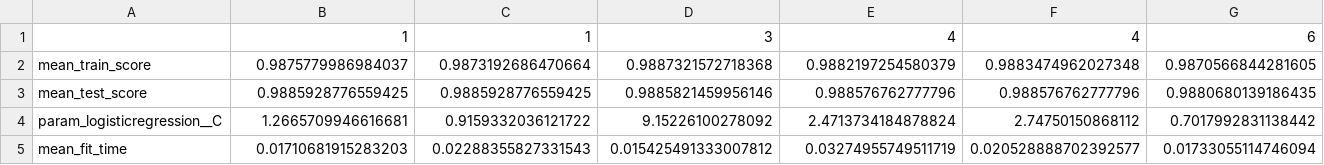
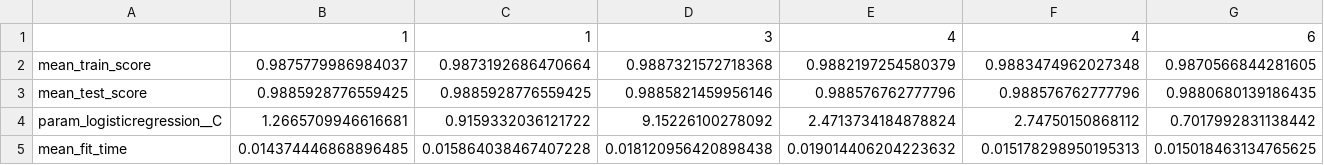
Before and after one commit to UBC-MDS/DSCI522-2425-22-wine-chromatic-profile, a CSV file: results/tables/random_search.csv, drawn as a sheet; only a part is shown; the diff covers the shown part only; the diff names each change by its address in the sheet, - before the commit and + after, or states it on an @@ line.

```diff
--- a/results/tables/random_search.csv
+++ b/results/tables/random_search.csv
-B5: 0.01710681915283203
+B5: 0.014374446868896485
-C5: 0.02288355827331543
+C5: 0.015864038467407228
-D5: 0.015425491333007812
+D5: 0.018120956420898438
-E5: 0.03274955749511719
+E5: 0.019014406204223632
-F5: 0.020528888702392577
+F5: 0.015178298950195313
-G5: 0.01733055114746094
+G5: 0.015018463134765625
```
Also changed, not shown: 4 edited cells elsewhere in this file, 5 other files.
